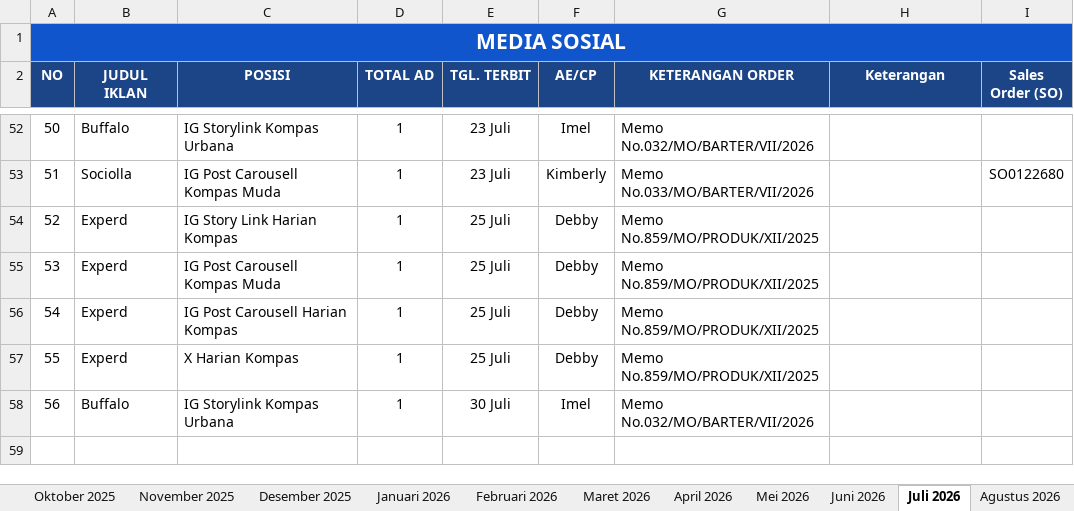
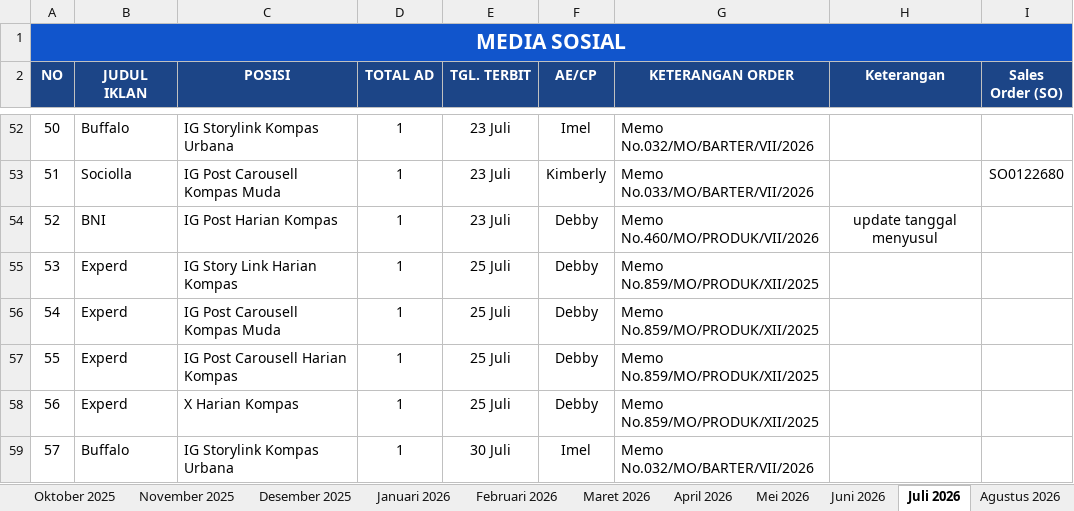
Before and after one commit to tejun219/iklanmedsos.kompas, an Excel workbook: Iklan Media Sosial Harian Kompas.xlsx, sheet Juli 2026, drawn as a sheet; only a part is shown, gaps mark what is left out; values as stored, in another font and other column widths than the file's, no borders; charts and pictures not drawn; addresses are those after the commit; the diff names each change by its address in the sheet, - before the commit and + after, or states it on an @@ line.

Commit message:
Auto-update outline data: 2026-07-23 17:25:37

```diff
--- a/Iklan Media Sosial Harian Kompas.xlsx (sheet Juli 2026)
+++ b/Iklan Media Sosial Harian Kompas.xlsx (sheet Juli 2026)
+row 54: 52 | BNI | IG Post Harian Kompas | 1 | 23 Juli | Debby | Memo No.460/MO/PRODUK/VII/2026 | update tanggal menyusul
@@ column A (NO) renumbered from row 55 down @@
```
Also changed, not shown: 1 other file.
